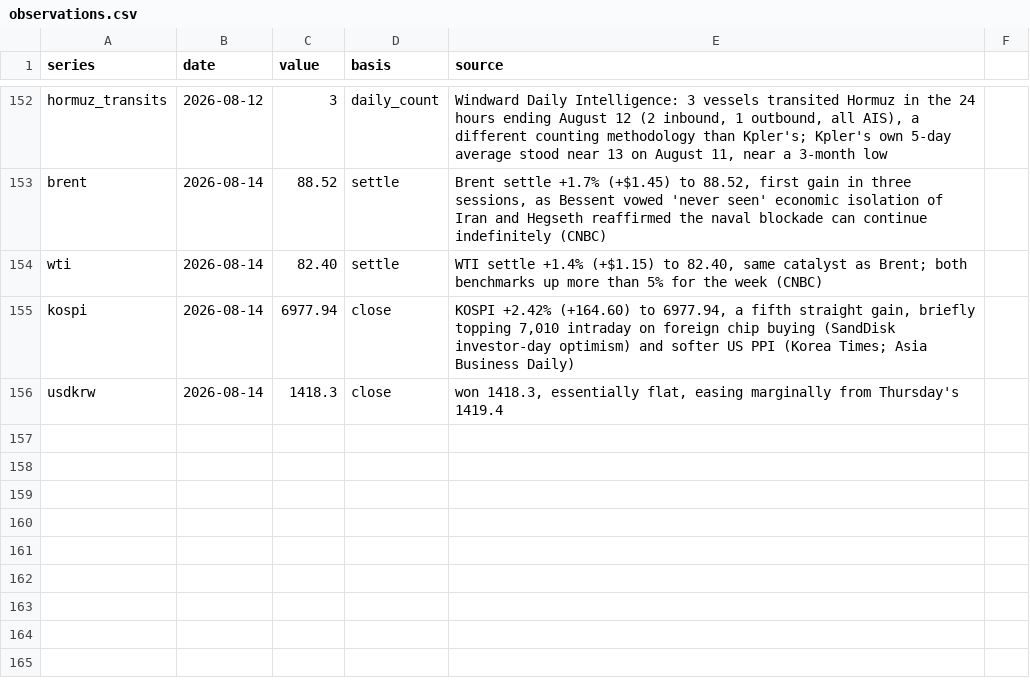
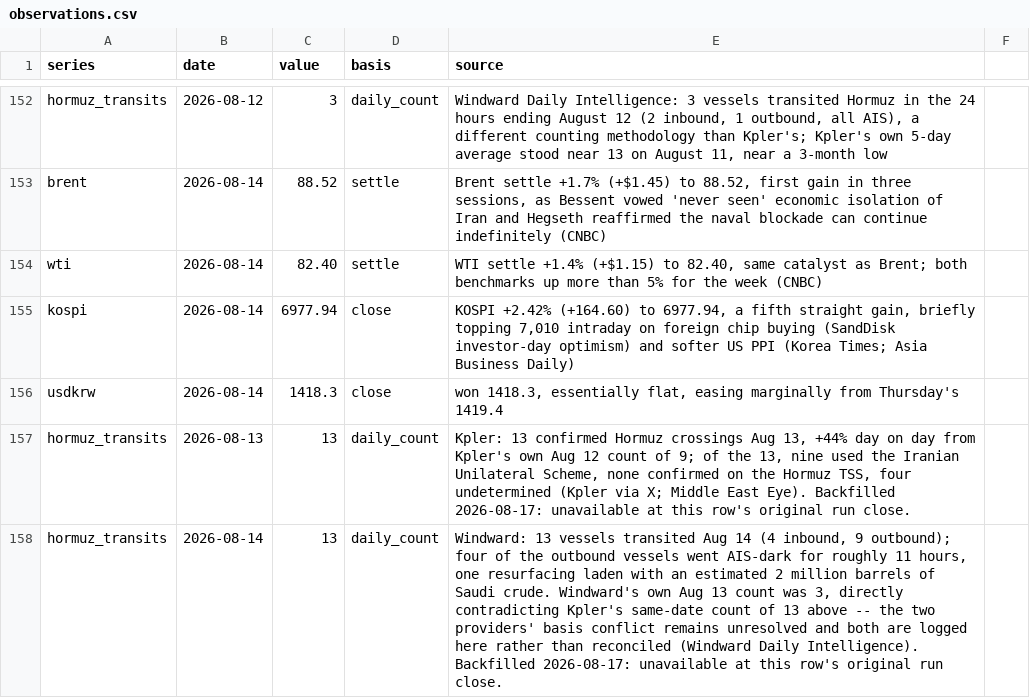
Before and after one commit to willsheo/middle-east-news, a CSV file: data/observations.csv, drawn as a sheet; only a part is shown, gaps mark what is left out.

```diff
--- a/data/observations.csv
+++ b/data/observations.csv
@@ -156 +156,3 @@ kospi,2026-08-14,6977.94,close,"KOSPI +2.42% (+164.60) to 6977.94, a fifth strai
 usdkrw,2026-08-14,1418.3,close,"won 1418.3, essentially flat, easing marginally from Thursday's 1419.4"
+hormuz_transits,2026-08-13,13,daily_count,"Kpler: 13 confirmed Hormuz crossings Aug 13, +44% day on day from Kpler's own Aug 12 count of 9; of the 13, nine used the Iranian Unilateral Scheme, none confirmed on the Hormuz TSS, four undetermined (Kpler via X; Middle East Eye). Backfilled 2026-08-17: unavailable at this row's original run close."
+hormuz_transits,2026-08-14,13,daily_count,"Windward: 13 vessels transited Aug 14 (4 inbound, 9 outbound); four of the outbound vessels went AIS-dark for roughly 11 hours, one resurfacing laden with an estimated 2 million barrels of Saudi crude. Windward's own Aug 13 count was 3, directly contradicting Kpler's same-date count of 13 above -- the two providers' basis conflict remains unresolved and both are logged here rather than reconciled (Windward Daily Intelligence). Backfilled 2026-08-17: unavailable at this row's original run close."
```
Also changed, not shown: data/events.csv, data/series.csv, 11 other files.
